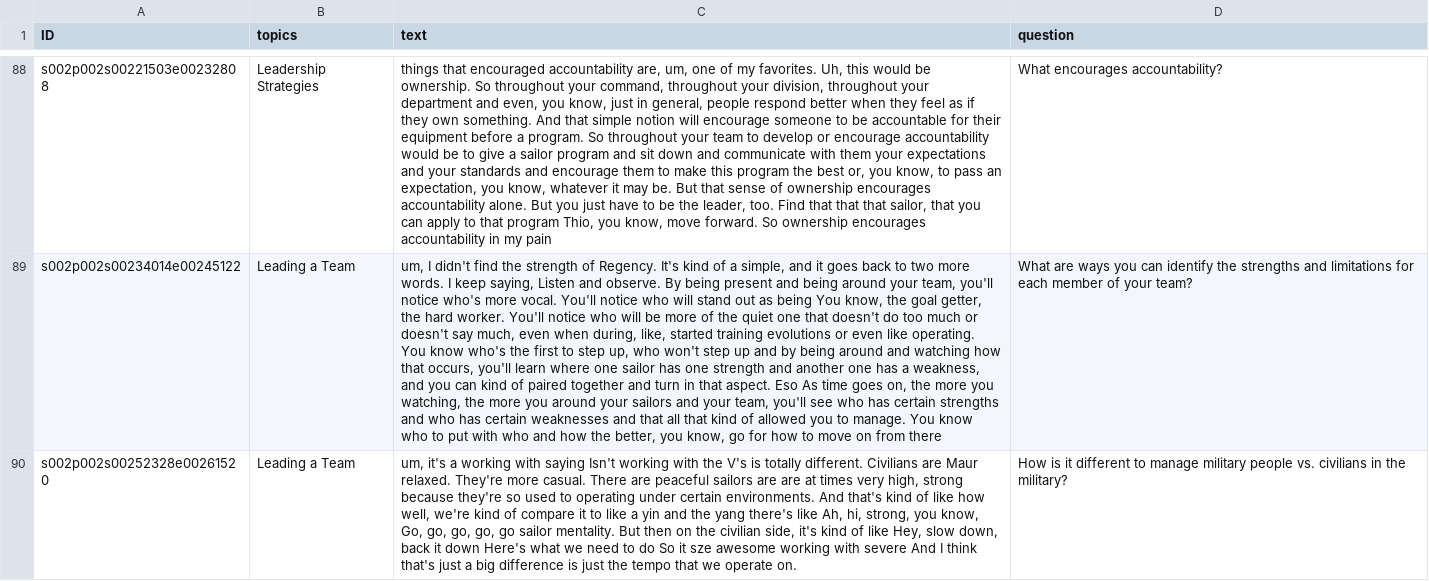
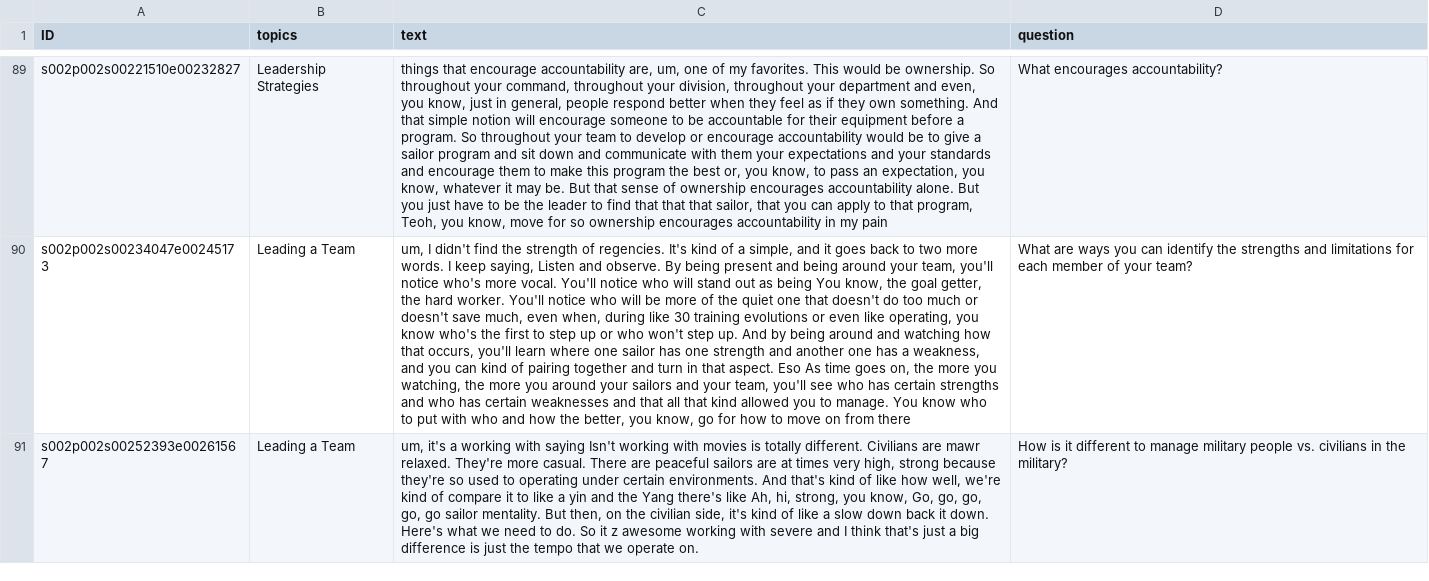
Before and after one commit to ICTLearningSciences/org-pal3-mentorpal, a CSV file: mentors/data/mentors/jd_thomas/data/classifier_data.csv, drawn as a sheet; only a part is shown, gaps mark what is left out; addresses are those after the commit; the diff covers the shown part only; the diff names each change by its address in the sheet, - before the commit and + after, or states it on an @@ line.

```diff
--- a/mentors/data/mentors/jd_thomas/data/classifier_data.csv
+++ b/mentors/data/mentors/jd_thomas/data/classifier_data.csv
-A89 (ID): s002p002s00221503e00232808
+A89 (ID): s002p002s00221510e00232827
-C89 (text): things that encouraged accountability are, um, one of my favorites. Uh, this would be ownership. So throughout your command, throughout your division, throughout your department and even, you know, just in general, people respond better when they feel as if they own something. And that simple notion will encourage someone to be accountable for their equipment before a program. So throughout your team to develop or encourage accountability would be to give a sailor program and sit down and communicate with them your expectations and your standards and encourage them to make this program the best or, you know, to pass an expectation, you know, whatever it may be. But that sense of ownership encourages accountability alone. But you just have to be the leader, too. Find that that that sailor, that you can apply to that program Thio, you know, move forward. So ownership encourages…
+C89 (text): things that encourage accountability are, um, one of my favorites. This would be ownership. So throughout your command, throughout your division, throughout your department and even, you know, just in general, people respond better when they feel as if they own something. And that simple notion will encourage someone to be accountable for their equipment before a program. So throughout your team to develop or encourage accountability would be to give a sailor program and sit down and communicate with them your expectations and your standards and encourage them to make this program the best or, you know, to pass an expectation, you know, whatever it may be. But that sense of ownership encourages accountability alone. But you just have to be the leader to find that that that sailor, that you can apply to that program, Teoh, you know, move for so ownership encourages…
-A90 (ID): s002p002s00234014e00245122
+A90 (ID): s002p002s00234047e00245173
-C90 (text): …strength of Regency. It's kind of a simple, and it goes back to two more words. I keep saying, Listen and observe. By being present and being around your team, you'll notice who's more vocal. You'll notice who will stand out as being You know, the goal getter, the hard worker. You'll notice who will be more of the quiet one that doesn't do too much or doesn't say much, even when during, like, started training evolutions or even like operating. You know who's the first to step up, who won't step up and by being around and watching how that occurs, you'll learn where one sailor has one strength and another one has a weakness, and you can kind of paired together and turn in that aspect. Eso As time goes on, the more you watching, the more you around your sailors and your team, you'll see who has certain strengths and who has certain weaknesses and that all that kind of allowed you…
+C90 (text): …strength of regencies. It's kind of a simple, and it goes back to two more words. I keep saying, Listen and observe. By being present and being around your team, you'll notice who's more vocal. You'll notice who will stand out as being You know, the goal getter, the hard worker. You'll notice who will be more of the quiet one that doesn't do too much or doesn't save much, even when, during like 30 training evolutions or even like operating, you know who's the first to step up or who won't step up. And by being around and watching how that occurs, you'll learn where one sailor has one strength and another one has a weakness, and you can kind of pairing together and turn in that aspect. Eso As time goes on, the more you watching, the more you around your sailors and your team, you'll see who has certain strengths and who has certain weaknesses and that all that kind allowed you…
-A91 (ID): s002p002s00252328e00261520
+A91 (ID): s002p002s00252393e00261567
-C91 (text): …working with the V's is totally different. Civilians are Maur relaxed. They're more casual. There are peaceful sailors are are at times very high, strong because they're so used to operating under certain environments. And that's kind of like how well, we're kind of compare it to like a yin and the yang there's like Ah, hi, strong, you know, Go, go, go, go, go sailor mentality. But then on the civilian side, it's kind of like Hey, slow down, back it down Here's what we need to do So it sze awesome working with severe And I think…
+C91 (text): …working with movies is totally different. Civilians are mawr relaxed. They're more casual. There are peaceful sailors are at times very high, strong because they're so used to operating under certain environments. And that's kind of like how well, we're kind of compare it to like a yin and the Yang there's like Ah, hi, strong, you know, Go, go, go, go, go sailor mentality. But then, on the civilian side, it's kind of like a slow down back it down. Here's what we need to do. So it z awesome working with severe and I think…
```
Also changed, not shown: 1 added row and 42 edited cells elsewhere in this file, mentors/data/mentors/jd_thomas/data/questions_paraphrases_answers.csv, 53 other files.
